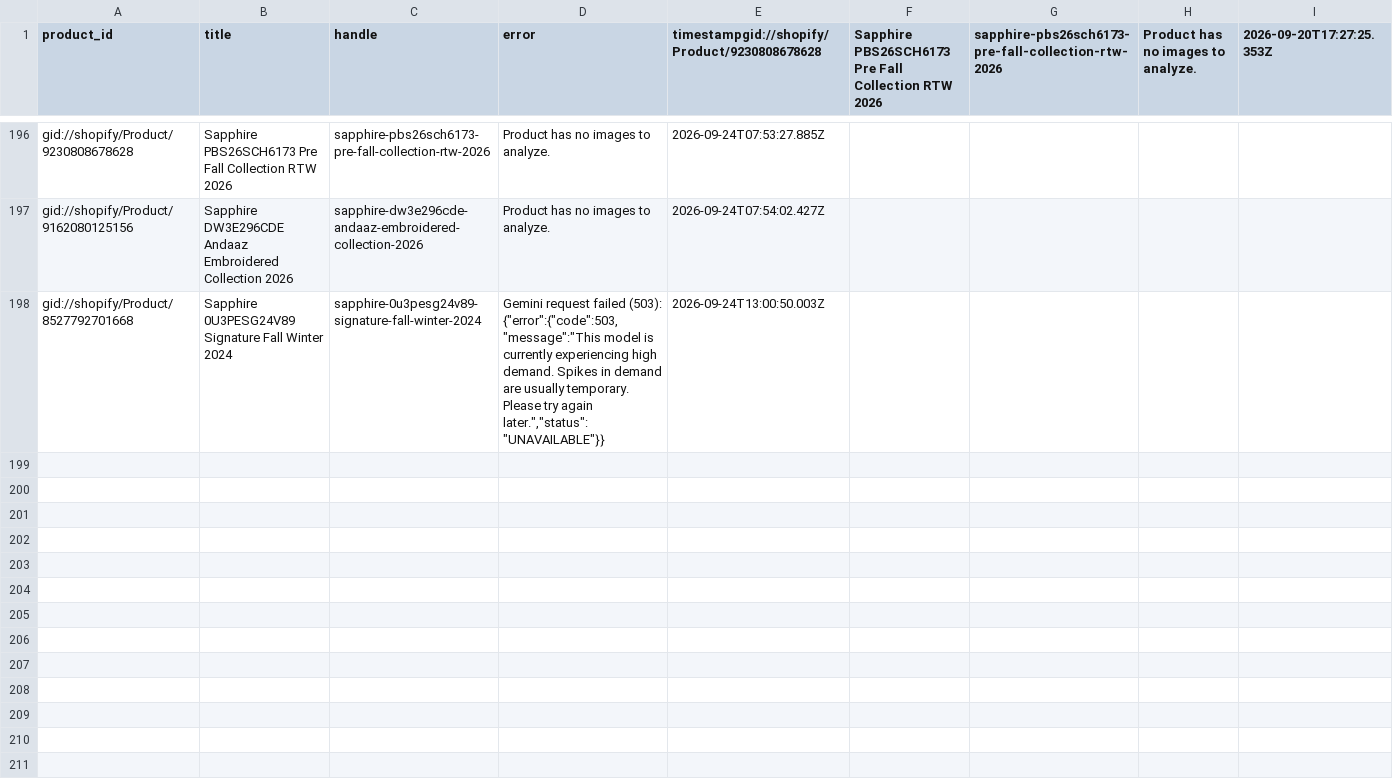
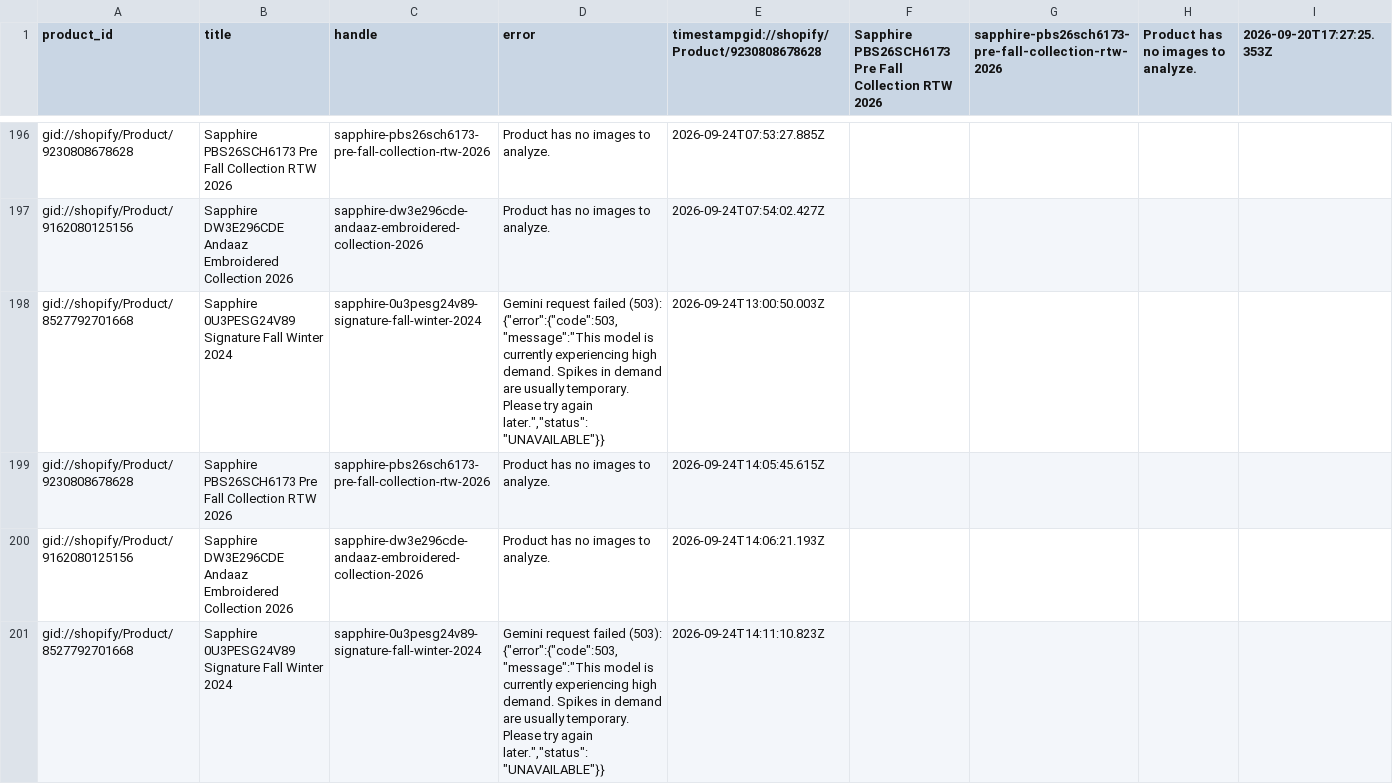
Before and after one commit to shaazad007/AutogenSeo, a CSV file: docs/failed.csv, drawn as a sheet; only a part is shown, gaps mark what is left out; the diff covers the shown part only; the diff names each change by its address in the sheet, - before the commit and + after, or states it on an @@ line.

```diff
--- a/docs/failed.csv
+++ b/docs/failed.csv
+row 199: gid://shopify/Product/9230808678628 | Sapphire PBS26SCH6173 Pre Fall Collection RTW 2026 | sapphire-pbs26sch6173-pre-fall-collection-rtw-2026 | Product has no images to analyze. | 2026-09-24T14:05:45.615Z
+row 200: gid://shopify/Product/9162080125156 | Sapphire DW3E296CDE Andaaz Embroidered Collection 2026 | sapphire-dw3e296cde-andaaz-embroidered-collection-2026 | Product has no images to analyze. | 2026-09-24T14:06:21.193Z
+row 201: gid://shopify/Product/8527792701668 | Sapphire 0U3PESG24V89 Signature Fall Winter 2024 | sapphire-0u3pesg24v89-signature-fall-winter-2024 | Gemini request failed (503): {"error":{"code":503,"message":"This model is currently experiencing high demand. Spikes in demand are usually temporary. Please try again later.","status":"UNAVAILABLE"}} | 2026-09-24T14:11:10.823Z
```
Also changed, not shown: 2 added rows elsewhere in this file, 3 other files.
